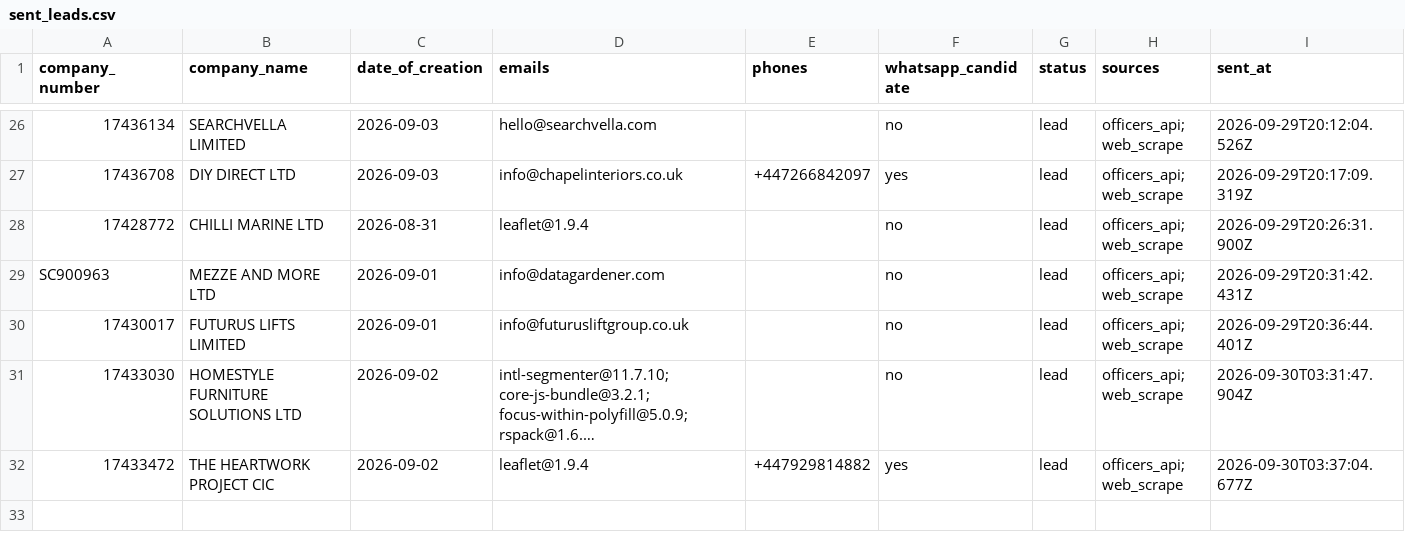
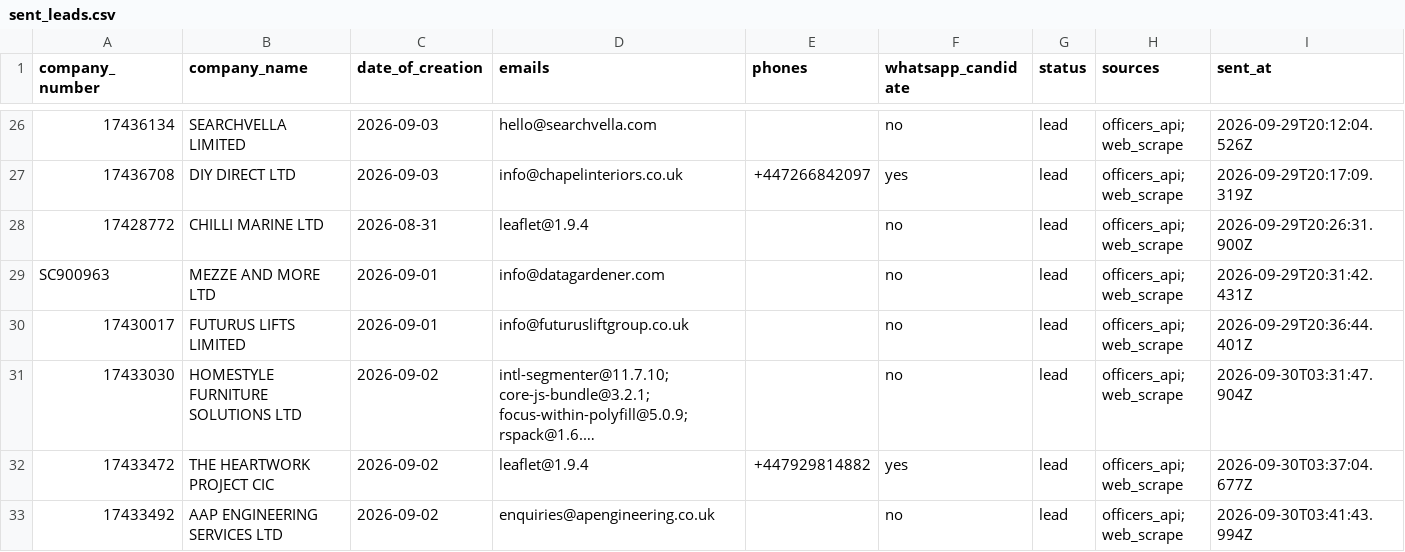
Before and after one commit to ops551/data-pipeline-test, a CSV file: sent_leads.csv, drawn as a sheet; only a part is shown, gaps mark what is left out; long unchanged cells end in ….

```diff
--- a/sent_leads.csv
+++ b/sent_leads.csv
@@ -32 +32,2 @@ SC900963,MEZZE AND MORE LTD,2026-09-01,info@datagardener.com,,no,lead,officers_a
 17433472,THE HEARTWORK PROJECT CIC,2026-09-02,leaflet@1.9.4,+447929814882,yes,lead,officers_api; web_scrape,2026-09-30T03:37:04.677Z
+17433492,AAP ENGINEERING SERVICES LTD,2026-09-02,enquiries@apengineering.co.uk,,no,lead,officers_api; web_scrape,2026-09-30T03:41:43.994Z
```
Also changed, not shown: candidates.csv, enriched.csv, 1 other file.
